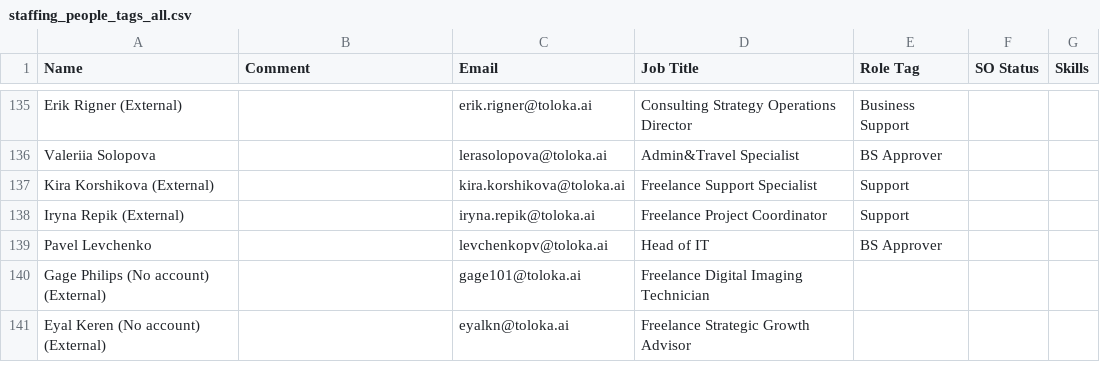
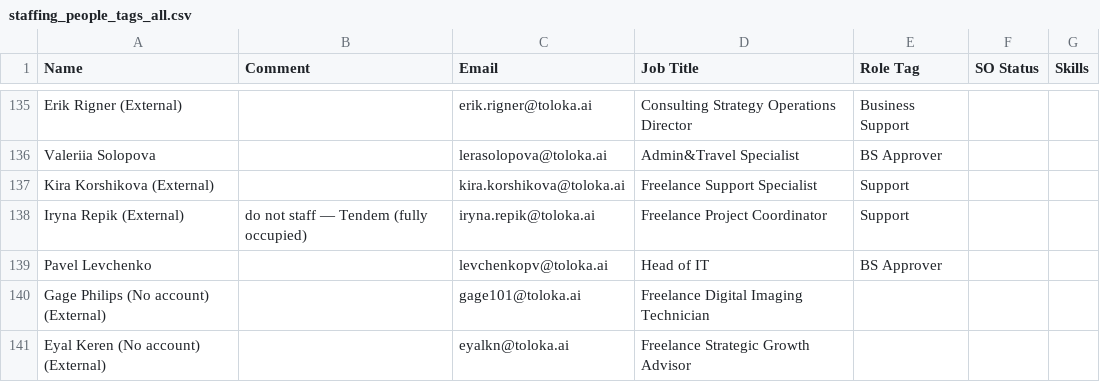
Before and after one commit to lubovkatoloka/Staffing_Agent, a CSV file: config/notion_export/staffing_people_tags_all.csv, drawn as a sheet; only a part is shown, gaps mark what is left out.

```diff
--- a/config/notion_export/staffing_people_tags_all.csv
+++ b/config/notion_export/staffing_people_tags_all.csv
@@ -137,3 +137,3 @@ Valeriia Solopova,,lerasolopova@toloka.ai,Admin&Travel Specialist,BS Approver,,
 Kira Korshikova (External),,kira.korshikova@toloka.ai,Freelance Support Specialist,Support,,
-Iryna Repik (External),,iryna.repik@toloka.ai,Freelance Project Coordinator,Support,,
+Iryna Repik (External),do not staff — Tendem (fully occupied),iryna.repik@toloka.ai,Freelance Project Coordinator,Support,,
 Pavel Levchenko,,levchenkopv@toloka.ai,Head of IT,BS Approver,,
```
Also changed, not shown: config/notion_export/staffing_people_tags.csv, 39 other files.
